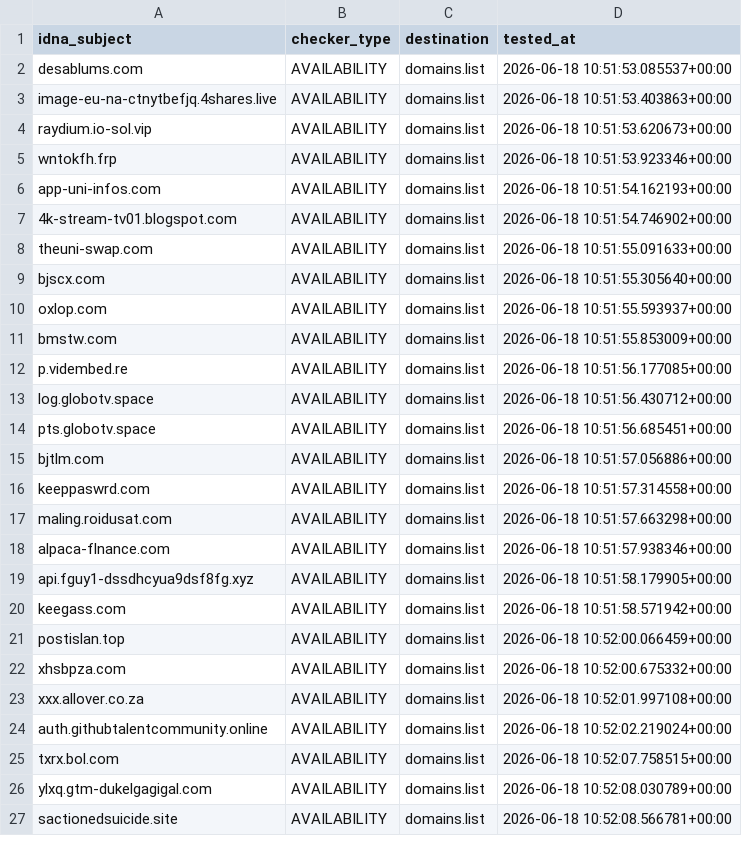
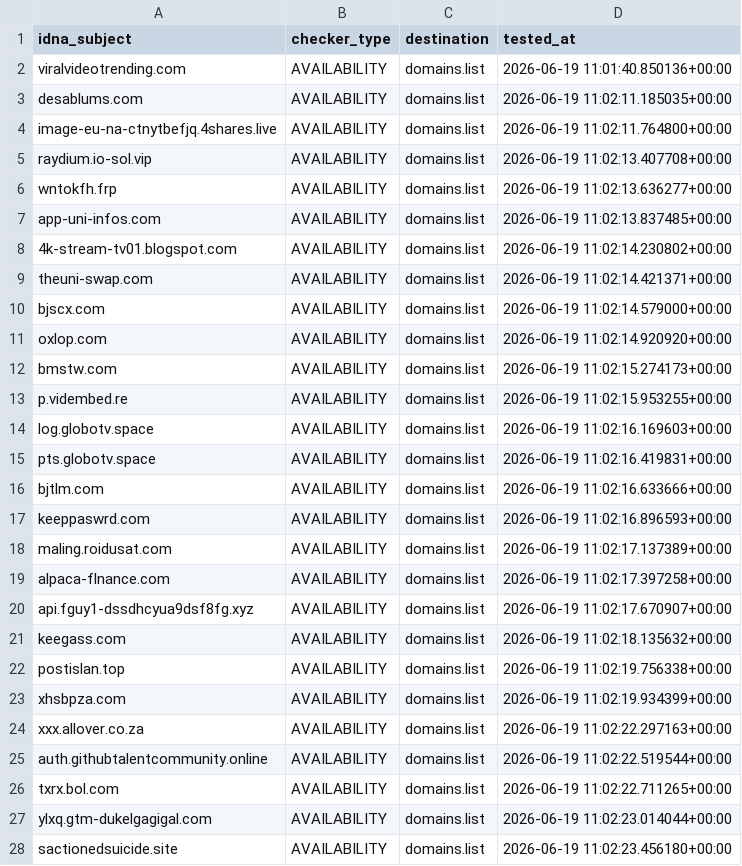
Before and after one commit to Ultimate-Hosts-Blacklist/blacklist, a CSV file: .pyfunceble/inactive.csv, drawn as a sheet; only a part is shown; the diff covers the shown part only.

```diff
--- a/.pyfunceble/inactive.csv
+++ b/.pyfunceble/inactive.csv
@@ -1,27 +1,28 @@
 idna_subject,checker_type,destination,tested_at
-desablums.com,AVAILABILITY,domains.list,2026-06-18 10:51:53.085537+00:00
-image-eu-na-ctnytbefjq.4shares.live,AVAILABILITY,domains.list,2026-06-18 10:51:53.403863+00:00
-raydium.io-sol.vip,AVAILABILITY,domains.list,2026-06-18 10:51:53.620673+00:00
-wntokfh.frp,AVAILABILITY,domains.list,2026-06-18 10:51:53.923346+00:00
-app-uni-infos.com,AVAILABILITY,domains.list,2026-06-18 10:51:54.162193+00:00
-4k-stream-tv01.blogspot.com,AVAILABILITY,domains.list,2026-06-18 10:51:54.746902+00:00
-theuni-swap.com,AVAILABILITY,domains.list,2026-06-18 10:51:55.091633+00:00
-bjscx.com,AVAILABILITY,domains.list,2026-06-18 10:51:55.305640+00:00
-oxlop.com,AVAILABILITY,domains.list,2026-06-18 10:51:55.593937+00:00
-bmstw.com,AVAILABILITY,domains.list,2026-06-18 10:51:55.853009+00:00
-p.vidembed.re,AVAILABILITY,domains.list,2026-06-18 10:51:56.177085+00:00
-log.globotv.space,AVAILABILITY,domains.list,2026-06-18 10:51:56.430712+00:00
-pts.globotv.space,AVAILABILITY,domains.list,2026-06-18 10:51:56.685451+00:00
-bjtlm.com,AVAILABILITY,domains.list,2026-06-18 10:51:57.056886+00:00
-keeppaswrd.com,AVAILABILITY,domains.list,2026-06-18 10:51:57.314558+00:00
-maling.roidusat.com,AVAILABILITY,domains.list,2026-06-18 10:51:57.663298+00:00
-alpaca-flnance.com,AVAILABILITY,domains.list,2026-06-18 10:51:57.938346+00:00
-api.fguy1-dssdhcyua9dsf8fg.xyz,AVAILABILITY,domains.list,2026-06-18 10:51:58.179905+00:00
-keegass.com,AVAILABILITY,domains.list,2026-06-18 10:51:58.571942+00:00
-postislan.top,AVAILABILITY,domains.list,2026-06-18 10:52:00.066459+00:00
-xhsbpza.com,AVAILABILITY,domains.list,2026-06-18 10:52:00.675332+00:00
-xxx.allover.co.za,AVAILABILITY,domains.list,2026-06-18 10:52:01.997108+00:00
-auth.githubtalentcommunity.online,AVAILABILITY,domains.list,2026-06-18 10:52:02.219024+00:00
-txrx.bol.com,AVAILABILITY,domains.list,2026-06-18 10:52:07.758515+00:00
-ylxq.gtm-dukelgagigal.com,AVAILABILITY,domains.list,2026-06-18 10:52:08.030789+00:00
-sactionedsuicide.site,AVAILABILITY,domains.list,2026-06-18 10:52:08.566781+00:00
+viralvideotrending.com,AVAILABILITY,domains.list,2026-06-19 11:01:40.850136+00:00
+desablums.com,AVAILABILITY,domains.list,2026-06-19 11:02:11.185035+00:00
+image-eu-na-ctnytbefjq.4shares.live,AVAILABILITY,domains.list,2026-06-19 11:02:11.764800+00:00
+raydium.io-sol.vip,AVAILABILITY,domains.list,2026-06-19 11:02:13.407708+00:00
+wntokfh.frp,AVAILABILITY,domains.list,2026-06-19 11:02:13.636277+00:00
+app-uni-infos.com,AVAILABILITY,domains.list,2026-06-19 11:02:13.837485+00:00
+4k-stream-tv01.blogspot.com,AVAILABILITY,domains.list,2026-06-19 11:02:14.230802+00:00
+theuni-swap.com,AVAILABILITY,domains.list,2026-06-19 11:02:14.421371+00:00
+bjscx.com,AVAILABILITY,domains.list,2026-06-19 11:02:14.579000+00:00
+oxlop.com,AVAILABILITY,domains.list,2026-06-19 11:02:14.920920+00:00
+bmstw.com,AVAILABILITY,domains.list,2026-06-19 11:02:15.274173+00:00
+p.vidembed.re,AVAILABILITY,domains.list,2026-06-19 11:02:15.953255+00:00
+log.globotv.space,AVAILABILITY,domains.list,2026-06-19 11:02:16.169603+00:00
+pts.globotv.space,AVAILABILITY,domains.list,2026-06-19 11:02:16.419831+00:00
+bjtlm.com,AVAILABILITY,domains.list,2026-06-19 11:02:16.633666+00:00
+keeppaswrd.com,AVAILABILITY,domains.list,2026-06-19 11:02:16.896593+00:00
+maling.roidusat.com,AVAILABILITY,domains.list,2026-06-19 11:02:17.137389+00:00
+alpaca-flnance.com,AVAILABILITY,domains.list,2026-06-19 11:02:17.397258+00:00
+api.fguy1-dssdhcyua9dsf8fg.xyz,AVAILABILITY,domains.list,2026-06-19 11:02:17.670907+00:00
+keegass.com,AVAILABILITY,domains.list,2026-06-19 11:02:18.135632+00:00
+postislan.top,AVAILABILITY,domains.list,2026-06-19 11:02:19.756338+00:00
+xhsbpza.com,AVAILABILITY,domains.list,2026-06-19 11:02:19.934399+00:00
+xxx.allover.co.za,AVAILABILITY,domains.list,2026-06-19 11:02:22.297163+00:00
+auth.githubtalentcommunity.online,AVAILABILITY,domains.list,2026-06-19 11:02:22.519544+00:00
+txrx.bol.com,AVAILABILITY,domains.list,2026-06-19 11:02:22.711265+00:00
+ylxq.gtm-dukelgagigal.com,AVAILABILITY,domains.list,2026-06-19 11:02:23.014044+00:00
+sactionedsuicide.site,AVAILABILITY,domains.list,2026-06-19 11:02:23.456180+00:00
```
Also changed, not shown: 36 edited cells elsewhere in this file, 18 other files.
